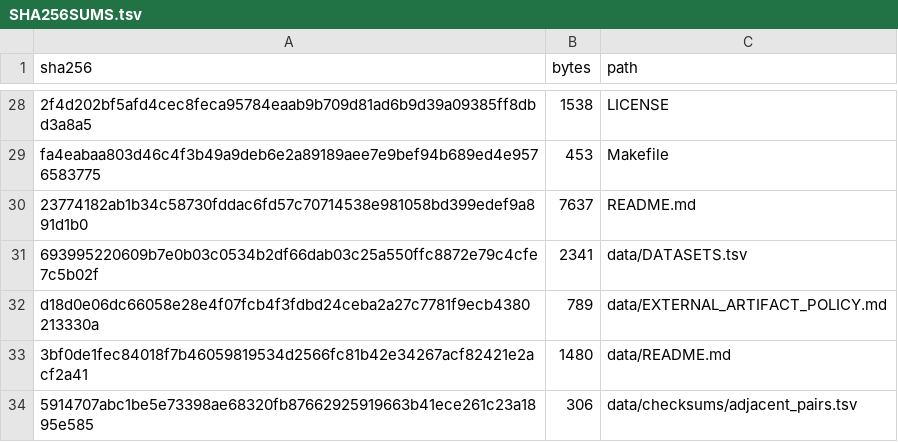
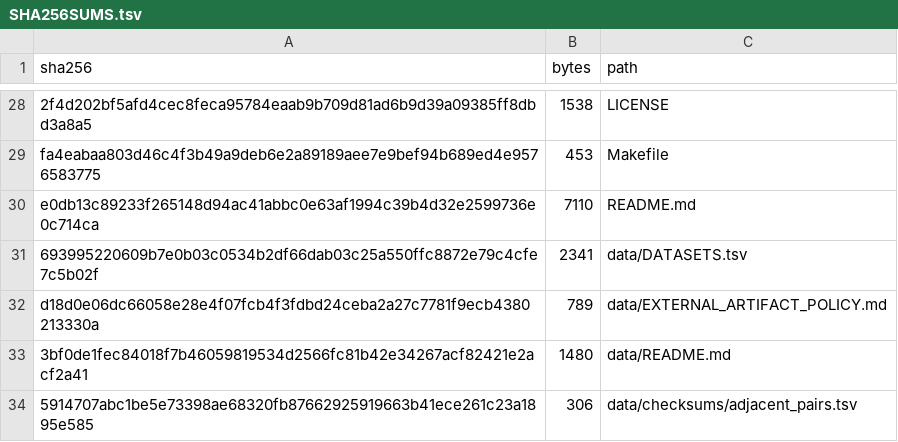
Before and after one commit to sumeer1/AtlasTailor, a TSV file: provenance/SHA256SUMS.tsv, drawn as a sheet; only a part is shown, gaps mark what is left out; removed rows and columns are numbered as before the commit, all else as after; the diff names each change by its address in the sheet, - before the commit and + after, or states it on an @@ line.

Commit message:
Refresh release manifest after rebase

```diff
--- a/provenance/SHA256SUMS.tsv
+++ b/provenance/SHA256SUMS.tsv
-row 30: 23774182ab1b34c58730fddac6fd57c70714538e981058bd399edef9a891d1b0 | 7637 | README.md
+row 30: e0db13c89233f265148d94ac41abbc0e63af1994c39b4d32e2599736e0c714ca | 7110 | README.md
```
